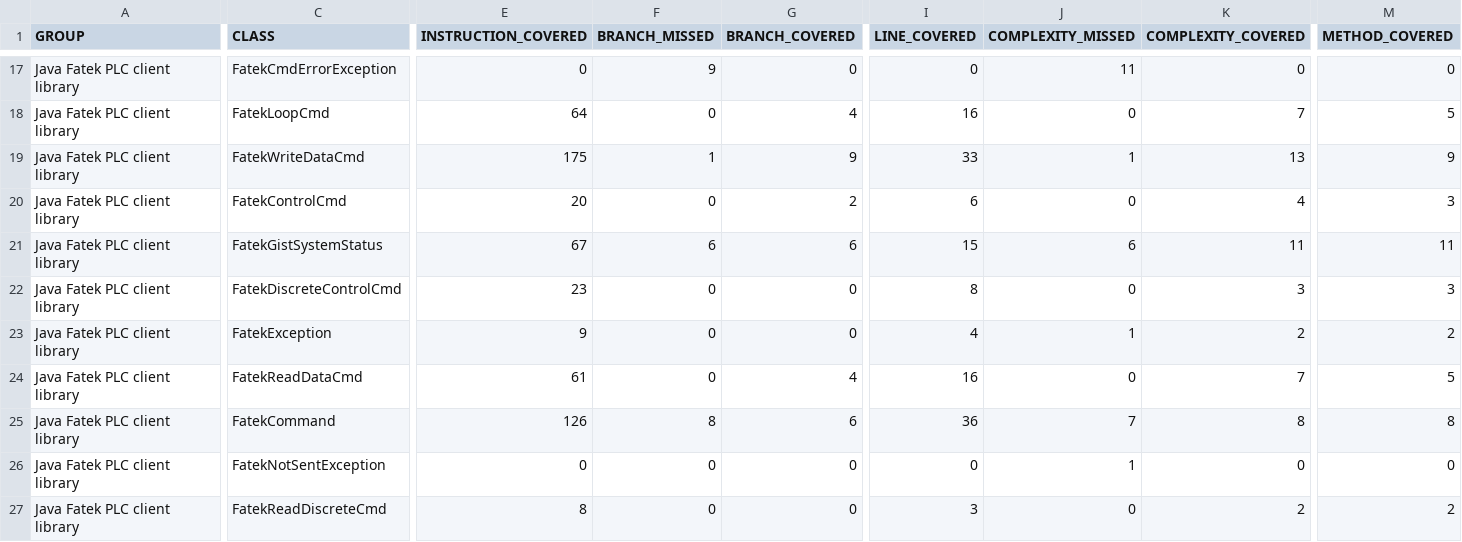
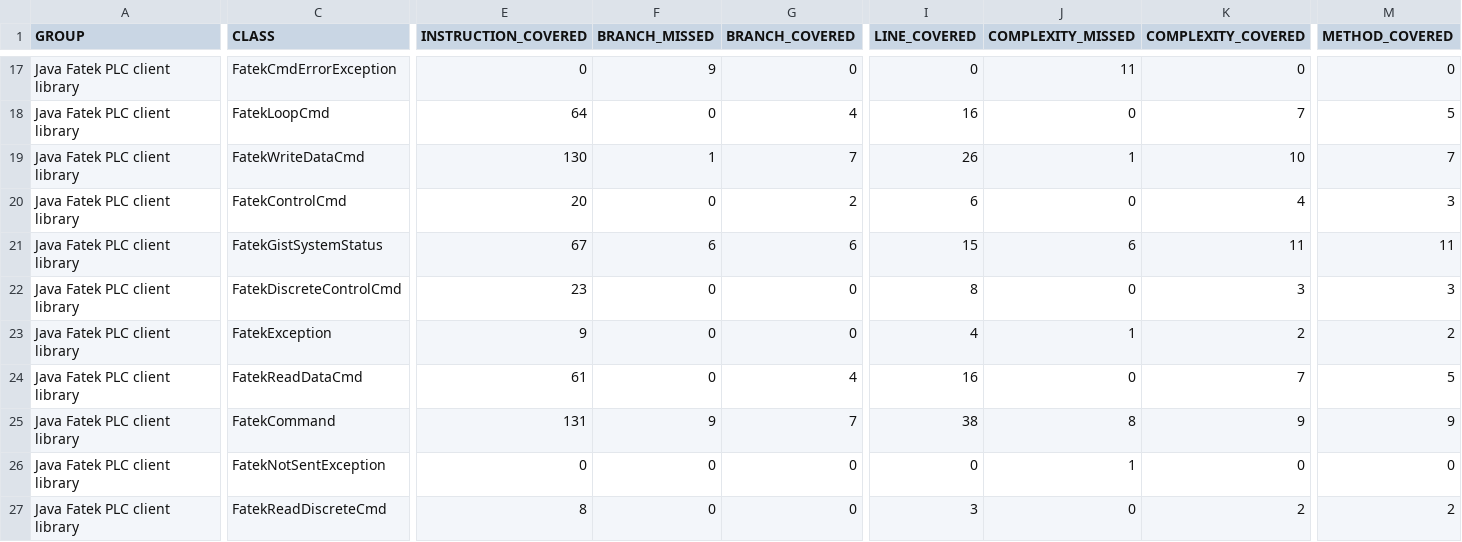
Before and after one commit to s4u/jfatek, a CSV file: jacoco/jacoco.csv, drawn as a sheet; only a part is shown, gaps mark what is left out; the diff names each change by its address in the sheet, - before the commit and + after, or states it on an @@ line.

```diff
--- a/jacoco/jacoco.csv
+++ b/jacoco/jacoco.csv
-E19 (INSTRUCTION_COVERED): 175
+E19 (INSTRUCTION_COVERED): 130
-G19 (BRANCH_COVERED): 9
+G19 (BRANCH_COVERED): 7
-I19 (LINE_COVERED): 33
+I19 (LINE_COVERED): 26
-K19 (COMPLEXITY_COVERED): 13
+K19 (COMPLEXITY_COVERED): 10
-M19 (METHOD_COVERED): 9
+M19 (METHOD_COVERED): 7
-E25 (INSTRUCTION_COVERED): 126
+E25 (INSTRUCTION_COVERED): 131
-F25 (BRANCH_MISSED): 8
+F25 (BRANCH_MISSED): 9
-G25 (BRANCH_COVERED): 6
+G25 (BRANCH_COVERED): 7
-I25 (LINE_COVERED): 36
+I25 (LINE_COVERED): 38
-J25 (COMPLEXITY_MISSED): 7
+J25 (COMPLEXITY_MISSED): 8
-K25 (COMPLEXITY_COVERED): 8
+K25 (COMPLEXITY_COVERED): 9
-M25 (METHOD_COVERED): 8
+M25 (METHOD_COVERED): 9
```
Also changed, not shown: 24 other files.
